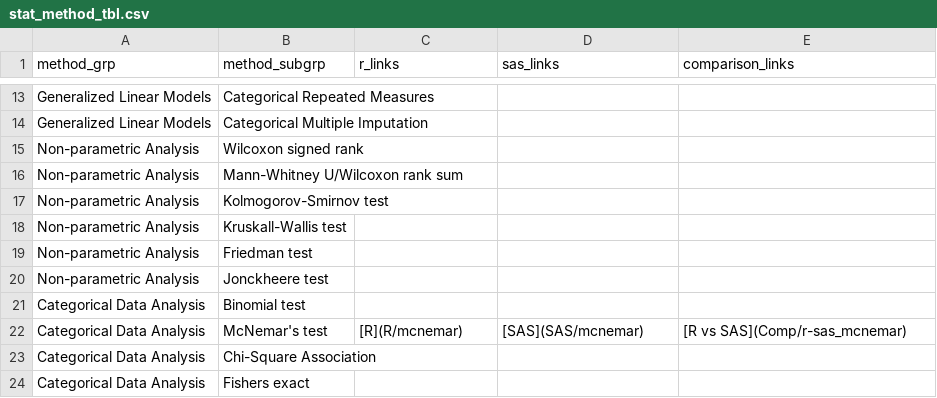
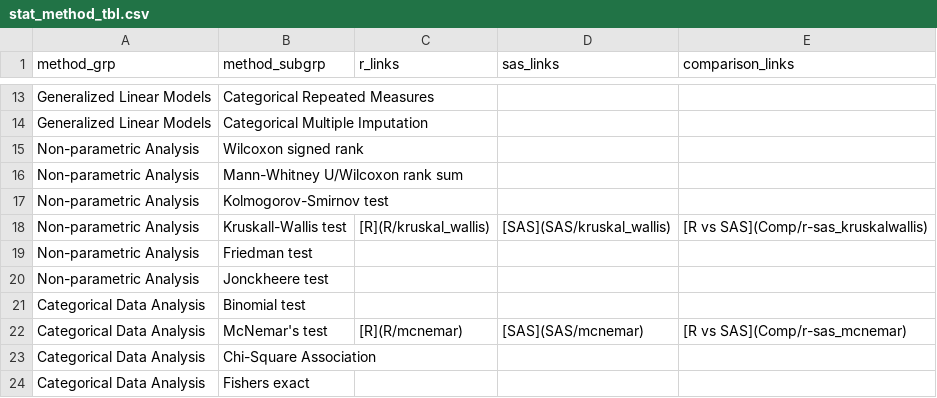
Before and after one commit to PSIAIMS/CAMIS, a CSV file: data/stat_method_tbl.csv, drawn as a sheet; only a part is shown, gaps mark what is left out; the diff names each change by its address in the sheet, - before the commit and + after, or states it on an @@ line.

Commit message:
Update stat_method_tbl.csv

```diff
--- a/data/stat_method_tbl.csv
+++ b/data/stat_method_tbl.csv
-C18 (r_links): (empty)
+C18 (r_links): [R](R/kruskal_wallis)
-D18 (sas_links): (empty)
+D18 (sas_links): [SAS](SAS/kruskal_wallis)
-E18 (comparison_links): (empty)
+E18 (comparison_links): [R vs SAS](Comp/r-sas_kruskalwallis)
```
